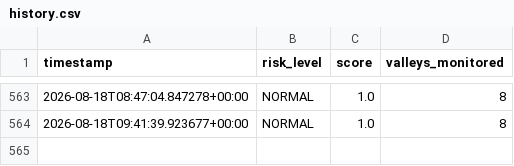
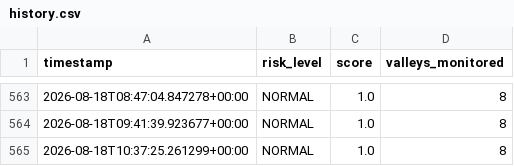
Before and after one commit to mirkhanzai/glacial-risk-watch-pakistan, a CSV file: data/history.csv, drawn as a sheet; only a part is shown, gaps mark what is left out; the diff names each change by its address in the sheet, - before the commit and + after, or states it on an @@ line.

Commit message:
Update monitoring data

```diff
--- a/data/history.csv
+++ b/data/history.csv
+row 565: 2026-08-18T10:37:25.261299+00:00 | NORMAL | 1.0 | 8
```
Also changed, not shown: data/latest_valleys.csv, 1 other file.
